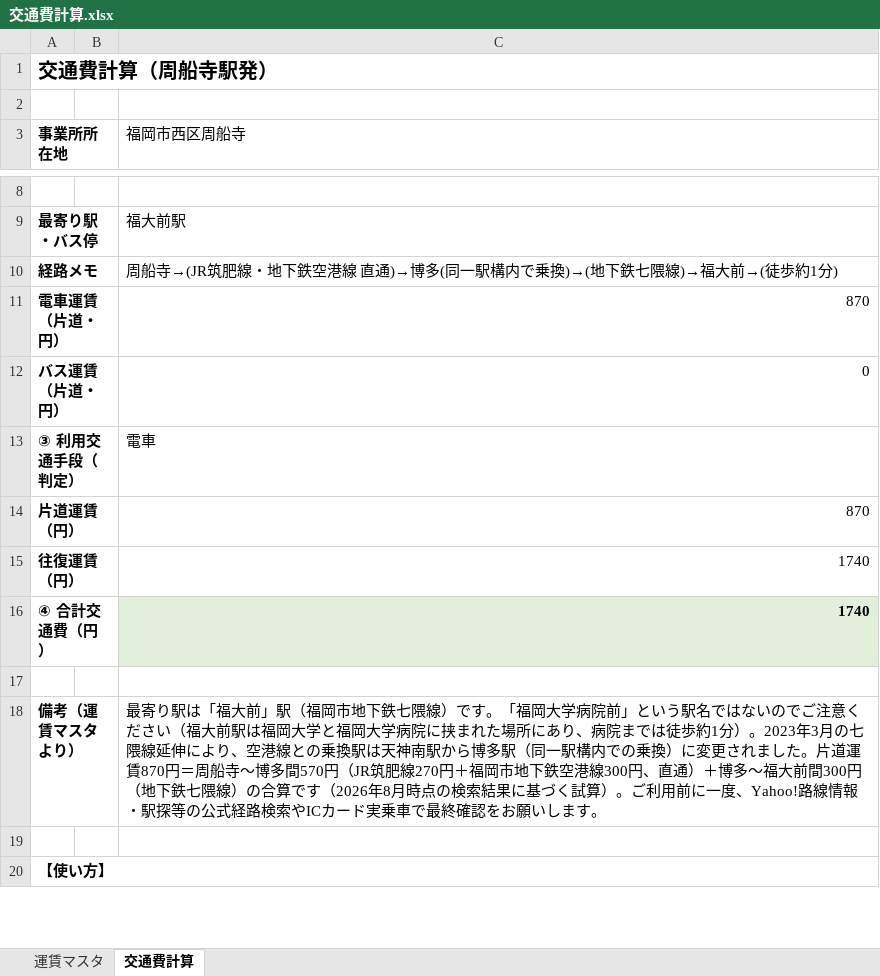
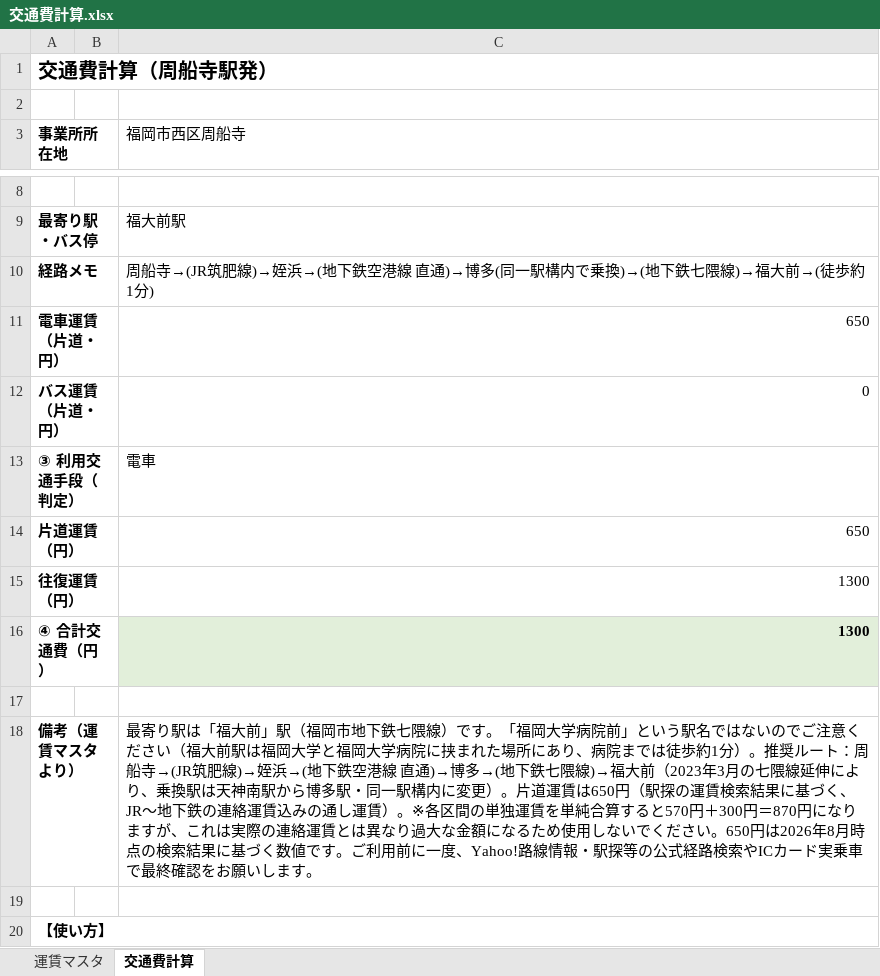
Before and after one commit to kawahara-collab/-, an Excel workbook: docs/交通費計算.xlsx, sheet 交通費計算, drawn as a sheet; only a part is shown, gaps mark what is left out; values as stored, in another font and other column widths than the file's, no borders; the diff names each change by its address in the sheet, - before the commit and + after, or states it on an @@ line.

```diff
--- a/docs/交通費計算.xlsx (sheet 交通費計算)
+++ b/docs/交通費計算.xlsx (sheet 交通費計算)
-C10 (福岡市西区周船寺): …→(JR筑肥線・地下鉄空…
+C10 (福岡市西区周船寺): …→(JR筑肥線)→姪浜→(地下鉄空…
-C11 (福岡市西区周船寺): 870
+C11 (福岡市西区周船寺): 650
-C14 (福岡市西区周船寺): 870
+C14 (福岡市西区周船寺): 650
-C15:C16 (福岡市西区周船寺): 1740
+C15:C16 (福岡市西区周船寺): 1300
-C18 (福岡市西区周船寺): …1分）。2023年3月の七隈線延伸により、空港線との乗換駅は天神南駅から博多駅（同一駅構内での乗換）に変更されました。片道運賃870円＝周船寺～博多間570円（JR筑肥線270円＋福岡市地下鉄空港線300円、直通）＋博多～福大前間300円（地下鉄七隈線）の合算です（2026年8月時点の検索結果に基づく試算）。ご利用…
+C18 (福岡市西区周船寺): …1分）。推奨ルート：周船寺→(JR筑肥線)→姪浜→(地下鉄空港線 直通)→博多→(地下鉄七隈線)→福大前（2023年3月の七隈線延伸により、乗換駅は天神南駅から博多駅・同一駅構内に変更）。片道運賃は650円（駅探の運賃検索結果に基づく、JR～地下鉄の連絡運賃込みの通し運賃）。※各区間の単独運賃を単純合算すると570円＋300円＝870円になりますが、これは実際の連絡運賃とは異なり過大な金額になるため使用しないでください。650円は2026年8月時点の検索結果に基づく数値です。ご利用…
```
Also changed, not shown: sheet 運賃マスタ, 1 other file.
